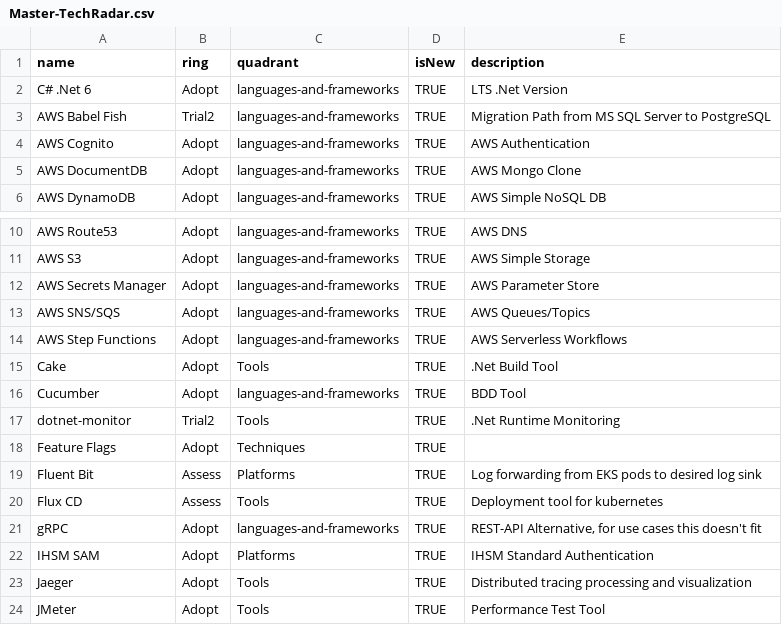
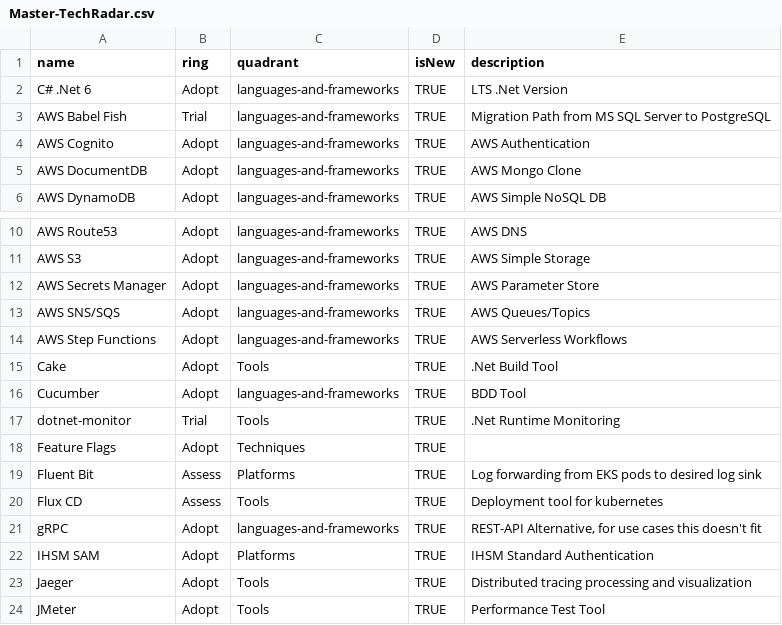
Before and after one commit to coffeepoint/techradar, a CSV file: Master-TechRadar.csv, drawn as a sheet; only a part is shown, gaps mark what is left out.

Commit message:
Corrected Trail2

```diff
--- a/Master-TechRadar.csv
+++ b/Master-TechRadar.csv
@@ -2,3 +2,3 @@ name,ring,quadrant,isNew,description
 C# .Net 6,Adopt,languages-and-frameworks,TRUE,LTS .Net Version
-AWS Babel Fish,Trial2,languages-and-frameworks,TRUE,Migration Path from MS SQL Server to PostgreSQL
+AWS Babel Fish,Trial,languages-and-frameworks,TRUE,Migration Path from MS SQL Server to PostgreSQL
 AWS Cognito,Adopt,languages-and-frameworks,TRUE,AWS Authentication
@@ -16,3 +16,3 @@ Cake,Adopt,Tools,TRUE,.Net Build Tool
 Cucumber,Adopt,languages-and-frameworks,TRUE,BDD Tool
-dotnet-monitor,Trial2,Tools,TRUE,.Net Runtime Monitoring
+dotnet-monitor,Trial,Tools,TRUE,.Net Runtime Monitoring
 Feature Flags,Adopt,Techniques,TRUE,
```
